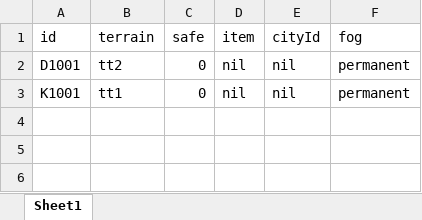
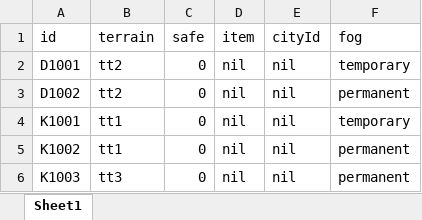
Before and after one commit to fancyblock/EAM, an Excel workbook: UniPrj/EAM/Assets/GameSettings~/TableMapTile.xlsx, sheet Sheet1, drawn as a sheet; values as stored, in another font and other column widths than the file's, no borders; addresses are those after the commit; the diff names each change by its address in the sheet, - before the commit and + after, or states it on an @@ line.

```diff
--- a/UniPrj/EAM/Assets/GameSettings~/TableMapTile.xlsx (sheet Sheet1)
+++ b/UniPrj/EAM/Assets/GameSettings~/TableMapTile.xlsx (sheet Sheet1)
-F2 (fog): permanent
+F2 (fog): temporary
+row 3: D1002 | tt2 | 0 | nil | nil | permanent
-F4 (fog): permanent
+F4 (fog): temporary
+row 5: K1002 | tt1 | 0 | nil | nil | permanent
+row 6: K1003 | tt3 | 0 | nil | nil | permanent
```
Also changed, not shown: UniPrj/EAM/Assets/GameSettings~/TableMap.xlsx, UniPrj/EAM/Assets/GameSettings~/TableTileTerrain.xlsx.
